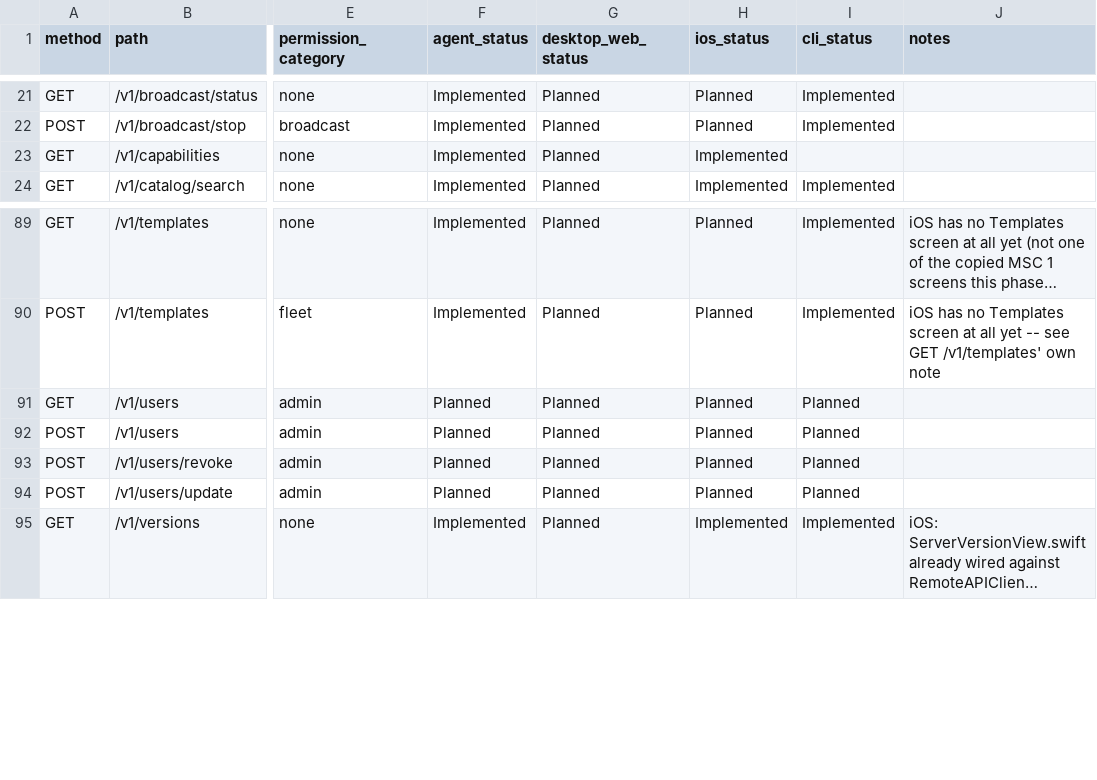
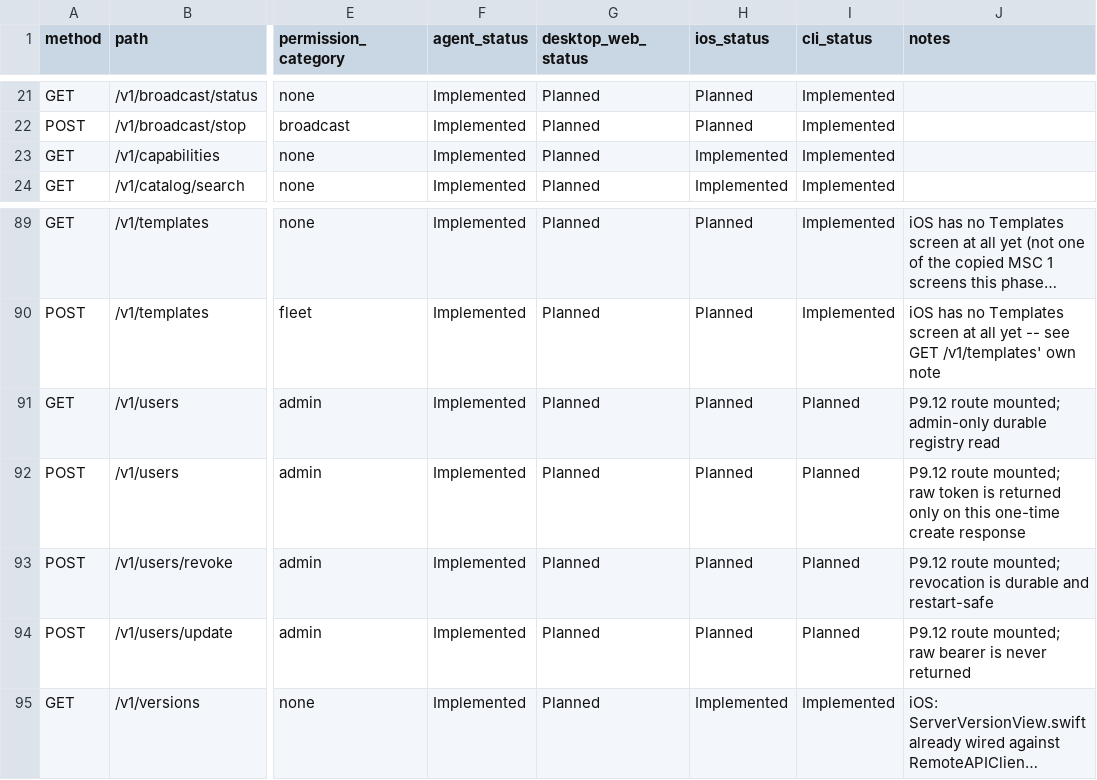
Before and after one commit to ctemple9/msc2, a CSV file: docs/msc2/client-capability-matrix.csv, drawn as a sheet; only a part is shown, gaps mark what is left out; long unchanged cells end in …; the diff names each change by its address in the sheet, - before the commit and + after, or states it on an @@ line.

```diff
--- a/docs/msc2/client-capability-matrix.csv
+++ b/docs/msc2/client-capability-matrix.csv
-I23 (cli_status): (empty)
+I23 (cli_status): Implemented
-F91:F94 (agent_status): Planned
+F91:F94 (agent_status): Implemented
-J91 (notes): (empty)
+J91 (notes): P9.12 route mounted; admin-only durable registry read
-J92 (notes): (empty)
+J92 (notes): P9.12 route mounted; raw token is returned only on this one-time create response
-J93 (notes): (empty)
+J93 (notes): P9.12 route mounted; revocation is durable and restart-safe
-J94 (notes): (empty)
+J94 (notes): P9.12 route mounted; raw bearer is never returned
```
Also changed, not shown: 6 other files.
